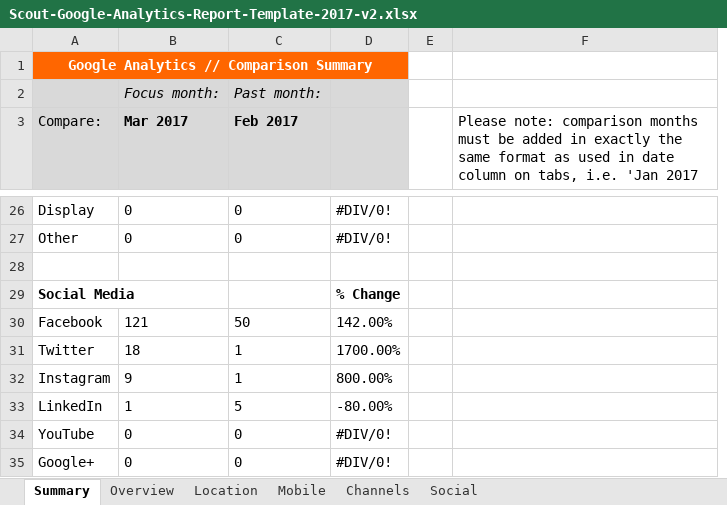
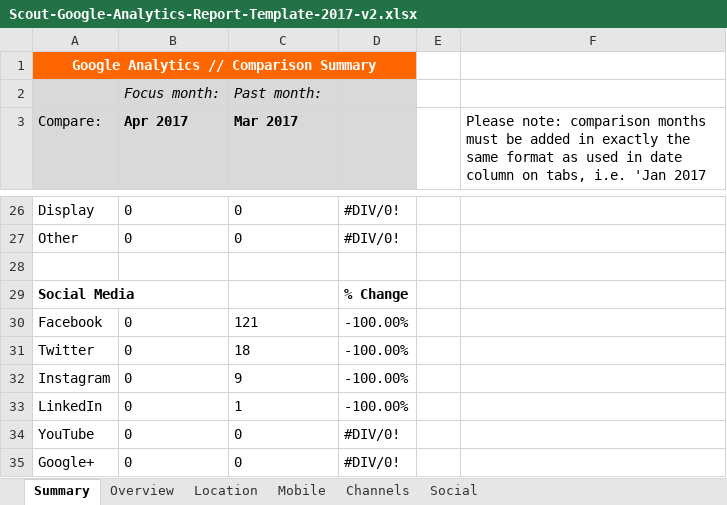
Before and after one commit to enistico/scout-digital-training, an Excel workbook: files/Scout-Google-Analytics-Report-Template-2017-v2.xlsx, sheet Summary, drawn as a sheet; only a part is shown, gaps mark what is left out; values as stored, in another font and other column widths than the file's, no borders; charts and pictures and conditional formats not drawn; removed rows and columns are numbered as before the commit, all else as after; the diff covers the shown part only; the diff names each change by its address in the sheet, - before the commit and + after, or states it on an @@ line.

```diff
--- a/files/Scout-Google-Analytics-Report-Template-2017-v2.xlsx (sheet Summary)
+++ b/files/Scout-Google-Analytics-Report-Template-2017-v2.xlsx (sheet Summary)
+column B (Apr 2017), row 2: Focus month:; rows 26-35: 0 | 0 |  |  | 0 | 0 | 0 | 0 | 0 | 0
-column C (Feb 2017), row 2: Past month:; rows 26-35: 0 | 0 |  |  | 50 | 1 | 1 | 5 | 0 | 0
-C2 (Mar 2017): Focus month:
+C2 (Mar 2017): Past month:
-D30: 142.00%
+D30: -100.00%
-D31: 1700.00%
+D31: -100.00%
-D32: 800.00%
+D32: -100.00%
-D33: -80.00%
+D33: -100.00%
```
Also changed, not shown: 15 edited cells elsewhere in this sheet, sheet Overview, formulas that keep their value, charts or pictures, 1 other file.
